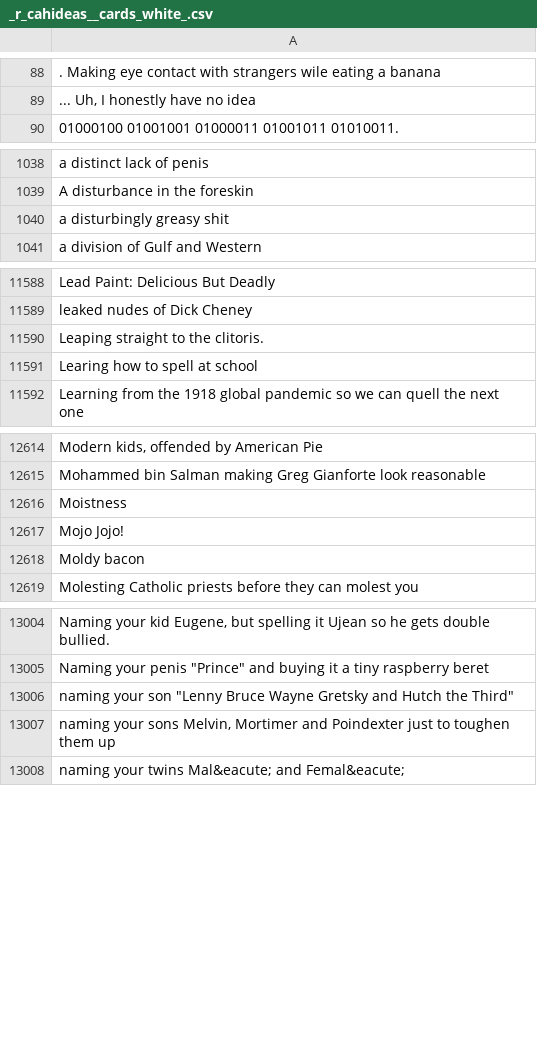
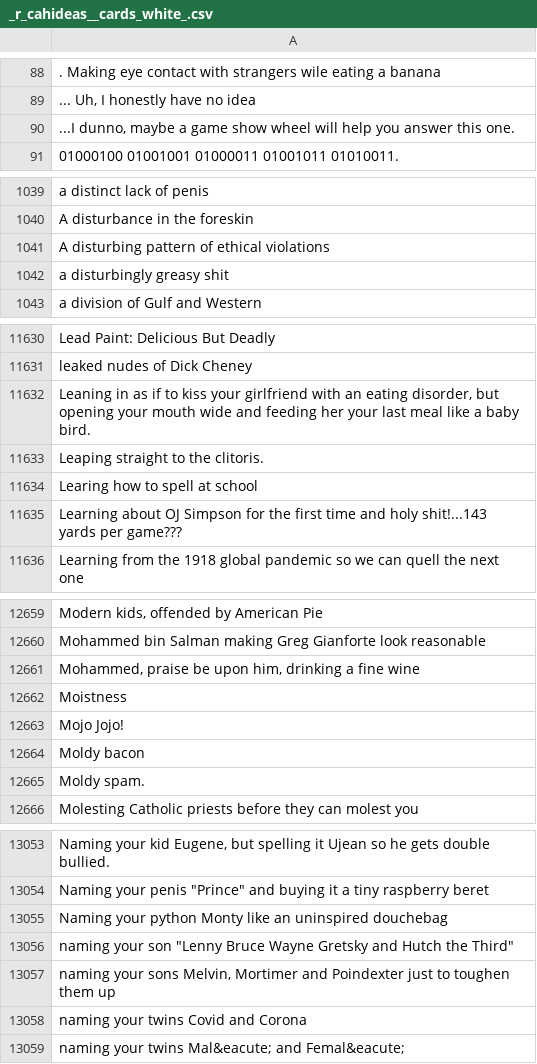
Before and after one commit to amdewstow/CAHIdeas, a CSV file: _r_cahideas__cards_white_.csv, drawn as a sheet; only a part is shown, gaps mark what is left out; the diff covers the shown part only; the diff names each change by its address in the sheet, - before the commit and + after, or states it on an @@ line.

```diff
--- a/_r_cahideas__cards_white_.csv
+++ b/_r_cahideas__cards_white_.csv
+row 90: ...I dunno, maybe a game show wheel will help you answer this one.
+row 1041: A disturbing pattern of ethical violations
+row 11632: Leaning in as if to kiss your girlfriend with an eating disorder, but opening your mouth wide and feeding her your last meal like a baby bird.
+row 11635: Learning about OJ Simpson for the first time and holy shit!...143 yards per game???
+row 12661: Mohammed, praise be upon him, drinking a fine wine
+row 12665: Moldy spam.
+row 13055: Naming your python Monty like an uninspired douchebag
+row 13058: naming your twins Covid and Corona
```
Also changed, not shown: 76 added rows elsewhere in this file, _r_cahideas__cards_black_.csv, 7 other files.
